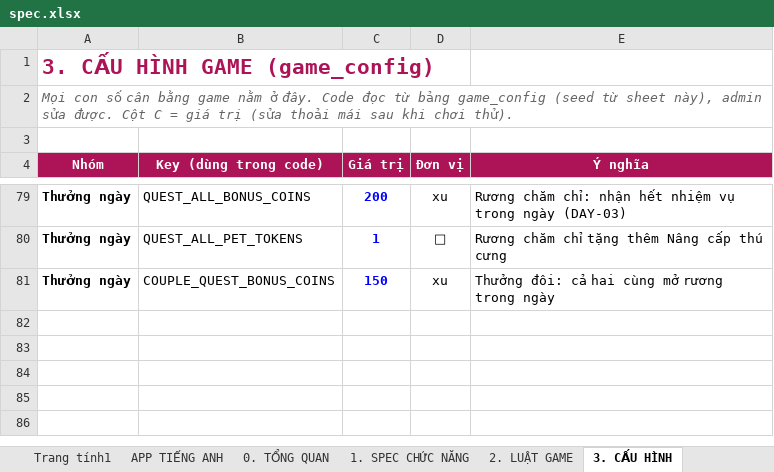
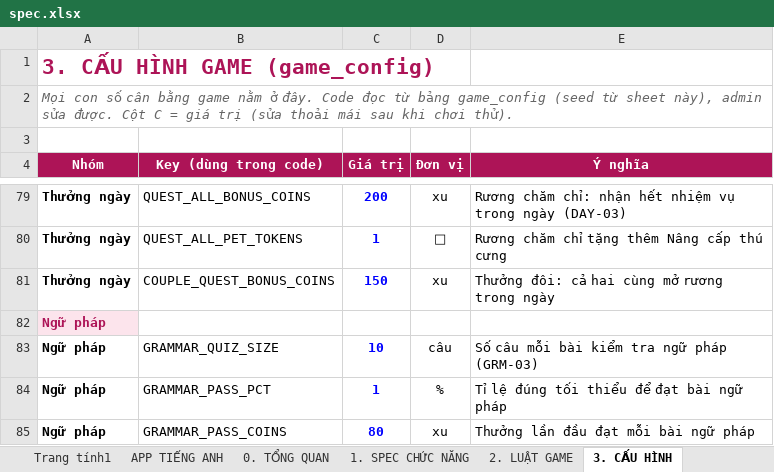
Before and after one commit to thieunguyen123/love-quest, an Excel workbook: docs/spec.xlsx, sheet 3. CẤU HÌNH, drawn as a sheet; only a part is shown, gaps mark what is left out; values as stored, in another font and other column widths than the file's, no borders; the diff names each change by its address in the sheet, - before the commit and + after, or states it on an @@ line.

```diff
--- a/docs/spec.xlsx (sheet 3. CẤU HÌNH)
+++ b/docs/spec.xlsx (sheet 3. CẤU HÌNH)
+row 82: Ngữ pháp
+row 83: Ngữ pháp | GRAMMAR_QUIZ_SIZE | 10 | câu | Số câu mỗi bài kiểm tra ngữ pháp (GRM-03)
+row 84: Ngữ pháp | GRAMMAR_PASS_PCT | 1 | % | Tỉ lệ đúng tối thiểu để đạt bài ngữ pháp
+row 85: Ngữ pháp | GRAMMAR_PASS_COINS | 80 | xu | Thưởng lần đầu đạt mỗi bài ngữ pháp
```
Also changed, not shown: sheet 1. SPEC CHỨC NĂNG, sheet 9. TEST CASES, 19 other files.
